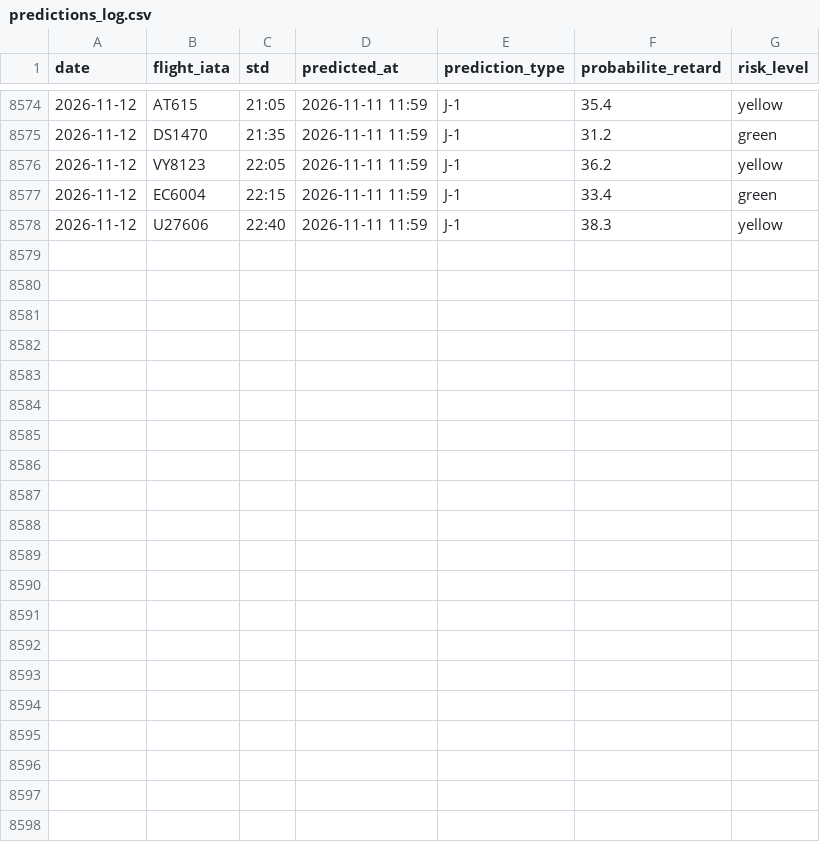
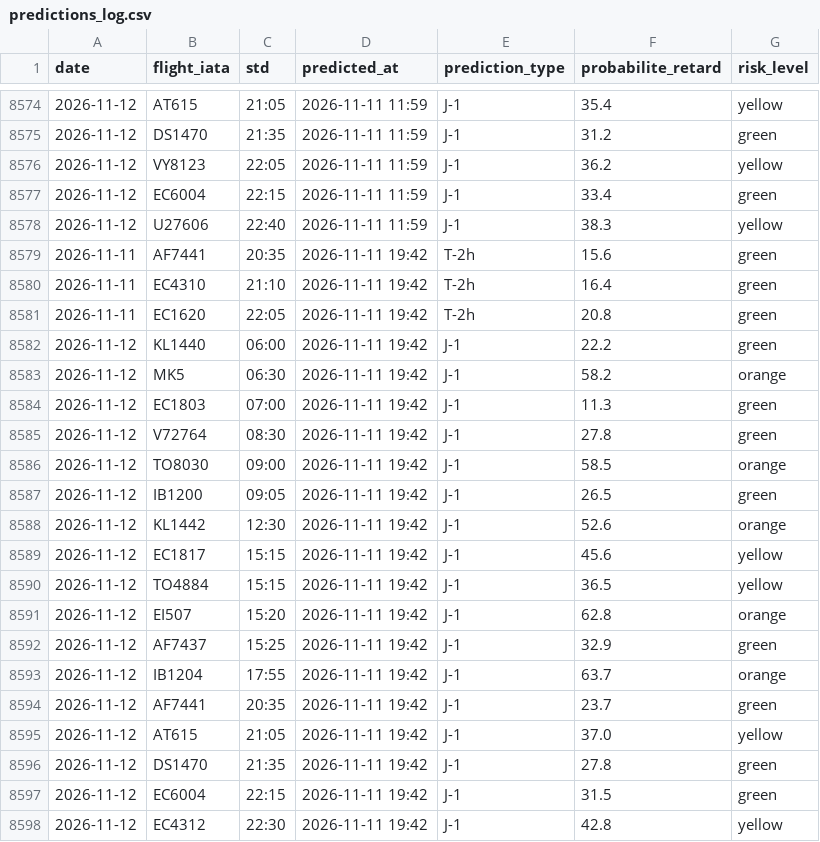
Before and after one commit to gauthierpotiron-pixel/bordeaux-flights, a CSV file: data/predictions_log.csv, drawn as a sheet; only a part is shown, gaps mark what is left out.

```diff
--- a/data/predictions_log.csv
+++ b/data/predictions_log.csv
@@ -8578 +8578,21 @@ date,flight_iata,std,predicted_at,prediction_type,probabilite_retard,risk_level
 2026-11-12,U27606,22:40,2026-11-11 11:59,J-1,38.3,yellow
+2026-11-11,AF7441,20:35,2026-11-11 19:42,T-2h,15.6,green
+2026-11-11,EC4310,21:10,2026-11-11 19:42,T-2h,16.4,green
+2026-11-11,EC1620,22:05,2026-11-11 19:42,T-2h,20.8,green
+2026-11-12,KL1440,06:00,2026-11-11 19:42,J-1,22.2,green
+2026-11-12,MK5,06:30,2026-11-11 19:42,J-1,58.2,orange
+2026-11-12,EC1803,07:00,2026-11-11 19:42,J-1,11.3,green
+2026-11-12,V72764,08:30,2026-11-11 19:42,J-1,27.8,green
+2026-11-12,TO8030,09:00,2026-11-11 19:42,J-1,58.5,orange
+2026-11-12,IB1200,09:05,2026-11-11 19:42,J-1,26.5,green
+2026-11-12,KL1442,12:30,2026-11-11 19:42,J-1,52.6,orange
+2026-11-12,EC1817,15:15,2026-11-11 19:42,J-1,45.6,yellow
+2026-11-12,TO4884,15:15,2026-11-11 19:42,J-1,36.5,yellow
+2026-11-12,EI507,15:20,2026-11-11 19:42,J-1,62.8,orange
+2026-11-12,AF7437,15:25,2026-11-11 19:42,J-1,32.9,green
+2026-11-12,IB1204,17:55,2026-11-11 19:42,J-1,63.7,orange
+2026-11-12,AF7441,20:35,2026-11-11 19:42,J-1,23.7,green
+2026-11-12,AT615,21:05,2026-11-11 19:42,J-1,37.0,yellow
+2026-11-12,DS1470,21:35,2026-11-11 19:42,J-1,27.8,green
+2026-11-12,EC6004,22:15,2026-11-11 19:42,J-1,31.5,green
+2026-11-12,EC4312,22:30,2026-11-11 19:42,J-1,42.8,yellow
```
Also changed, not shown: 2 other files.
